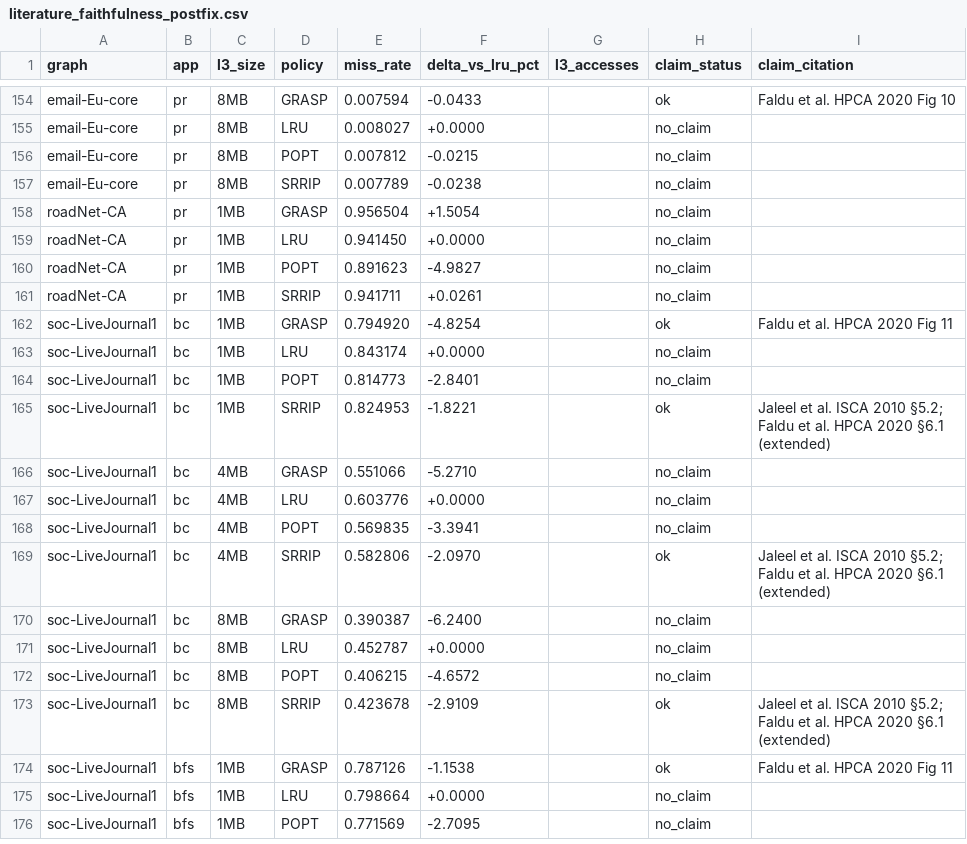
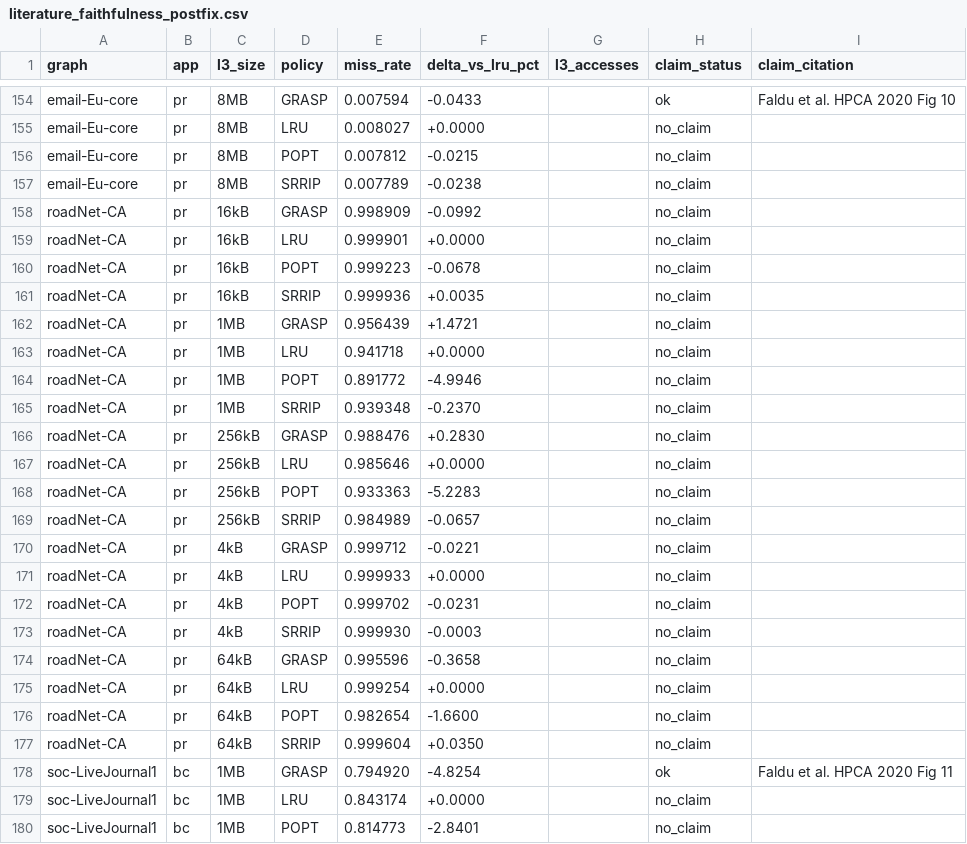
Before and after one commit to UVA-LavaLab/GraphBrew, a CSV file: wiki/data/literature_faithfulness_postfix.csv, drawn as a sheet; only a part is shown, gaps mark what is left out; the shorter side is filled out with more unchanged rows.

```diff
--- a/wiki/data/literature_faithfulness_postfix.csv
+++ b/wiki/data/literature_faithfulness_postfix.csv
@@ -157,6 +157,22 @@ email-Eu-core,pr,8MB,POPT,0.007812,-0.0215,,no_claim,
 email-Eu-core,pr,8MB,SRRIP,0.007789,-0.0238,,no_claim,
-roadNet-CA,pr,1MB,GRASP,0.956504,+1.5054,,no_claim,
-roadNet-CA,pr,1MB,LRU,0.941450,+0.0000,,no_claim,
-roadNet-CA,pr,1MB,POPT,0.891623,-4.9827,,no_claim,
-roadNet-CA,pr,1MB,SRRIP,0.941711,+0.0261,,no_claim,
+roadNet-CA,pr,16kB,GRASP,0.998909,-0.0992,,no_claim,
+roadNet-CA,pr,16kB,LRU,0.999901,+0.0000,,no_claim,
+roadNet-CA,pr,16kB,POPT,0.999223,-0.0678,,no_claim,
+roadNet-CA,pr,16kB,SRRIP,0.999936,+0.0035,,no_claim,
+roadNet-CA,pr,1MB,GRASP,0.956439,+1.4721,,no_claim,
+roadNet-CA,pr,1MB,LRU,0.941718,+0.0000,,no_claim,
+roadNet-CA,pr,1MB,POPT,0.891772,-4.9946,,no_claim,
+roadNet-CA,pr,1MB,SRRIP,0.939348,-0.2370,,no_claim,
+roadNet-CA,pr,256kB,GRASP,0.988476,+0.2830,,no_claim,
+roadNet-CA,pr,256kB,LRU,0.985646,+0.0000,,no_claim,
+roadNet-CA,pr,256kB,POPT,0.933363,-5.2283,,no_claim,
+roadNet-CA,pr,256kB,SRRIP,0.984989,-0.0657,,no_claim,
+roadNet-CA,pr,4kB,GRASP,0.999712,-0.0221,,no_claim,
+roadNet-CA,pr,4kB,LRU,0.999933,+0.0000,,no_claim,
+roadNet-CA,pr,4kB,POPT,0.999702,-0.0231,,no_claim,
+roadNet-CA,pr,4kB,SRRIP,0.999930,-0.0003,,no_claim,
+roadNet-CA,pr,64kB,GRASP,0.995596,-0.3658,,no_claim,
+roadNet-CA,pr,64kB,LRU,0.999254,+0.0000,,no_claim,
+roadNet-CA,pr,64kB,POPT,0.982654,-1.6600,,no_claim,
+roadNet-CA,pr,64kB,SRRIP,0.999604,+0.0350,,no_claim,
 soc-LiveJournal1,bc,1MB,GRASP,0.794920,-4.8254,,ok,Faldu et al. HPCA 2020 Fig 11
```
Also changed, not shown: wiki/data/literature_reproduction_summary.csv, wiki/data/paper_baseline_table.csv, 10 other files.
